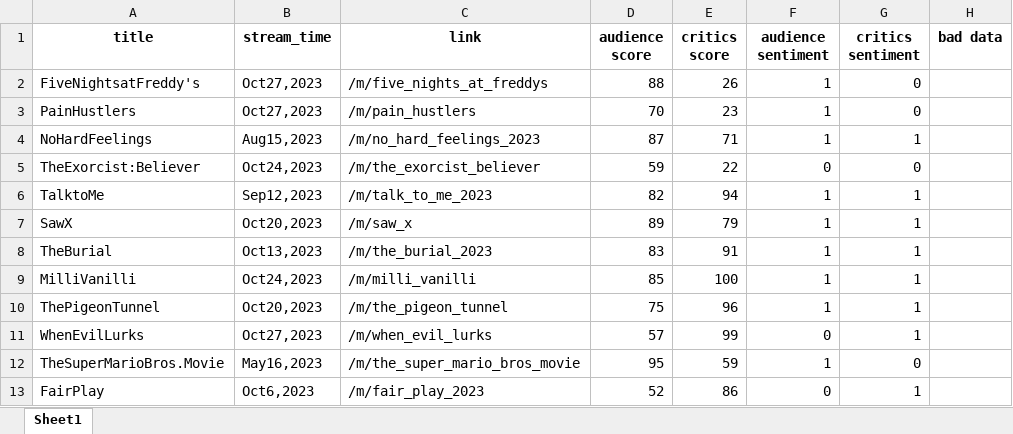
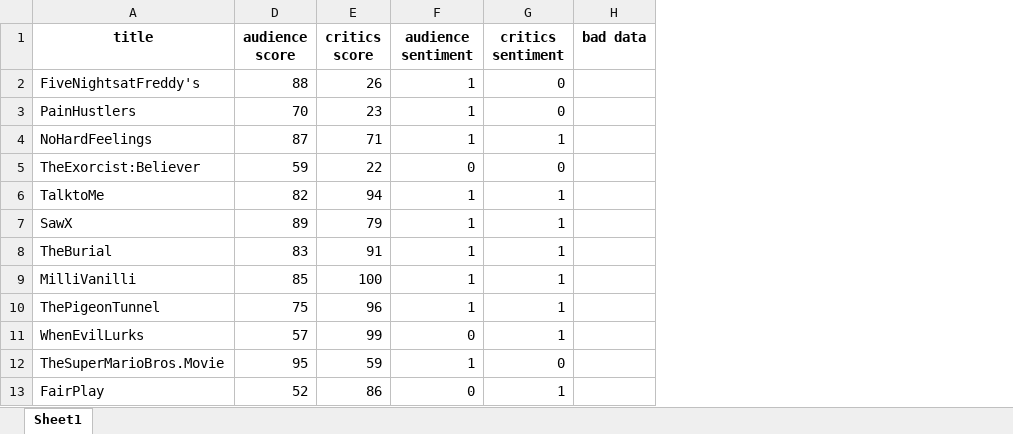
Before and after one commit to hyz-courses/CISC3014-IR-and-WebSearch-Project, an Excel workbook: rotten_tomatoes/movie_list/movie_data.xlsx, sheet Sheet1, drawn as a sheet; only a part is shown; values as stored, in another font and other column widths than the file's, no borders; the diff names each change by its address in the sheet, - before the commit and + after, or states it on an @@ line.

```diff
--- a/rotten_tomatoes/movie_list/movie_data.xlsx (sheet Sheet1)
+++ b/rotten_tomatoes/movie_list/movie_data.xlsx (sheet Sheet1)
@@ column B (stream_time) hidden, rows 2-13: Oct27,2023 | Oct27,2023 | Aug15,2023 | Oct24,2023 | Sep12,2023 | Oct20,2023 | Oct13,2023 | Oct24,2023 | Oct20,2023 | Oct27,2023 | May16,2023 | Oct6,2023 @@
@@ column C (link) hidden, rows 2-13: /m/five_nights_at_freddys | /m/pain_hustlers | /m/no_hard_feelings_2023 | /m/the_exorcist_believer | /m/talk_to_me_2023 | /m/saw_x | /m/the_burial_2023 | /m/milli_vanilli | /m/the_pigeon_tunnel | /m/when_evil_lurks | /m/the_super_mario_bros_movie | /m/fair_play_2023 @@
```
Also changed, not shown: 3 other files.
